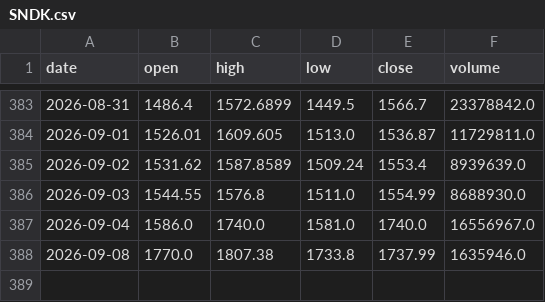
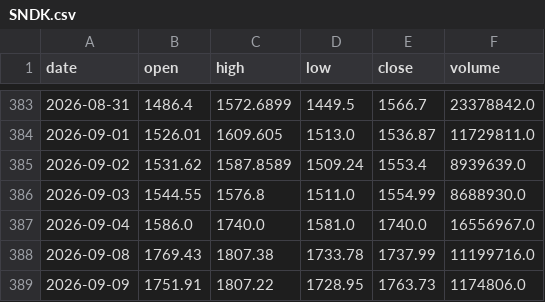
Before and after one commit to CRCBIT/STOCK_PREDICT, a CSV file: published/history/SNDK.csv, drawn as a sheet; only a part is shown, gaps mark what is left out.

```diff
--- a/published/history/SNDK.csv
+++ b/published/history/SNDK.csv
@@ -387,2 +387,3 @@ date,open,high,low,close,volume
 2026-09-04,1586.0,1740.0,1581.0,1740.0,16556967.0
-2026-09-08,1770.0,1807.38,1733.8,1737.99,1635946.0
+2026-09-08,1769.43,1807.38,1733.78,1737.99,11199716.0
+2026-09-09,1751.91,1807.22,1728.95,1763.73,1174806.0
```
Also changed, not shown: published/history/MRNA.csv, published/history/RAM.csv, 39 other files.
